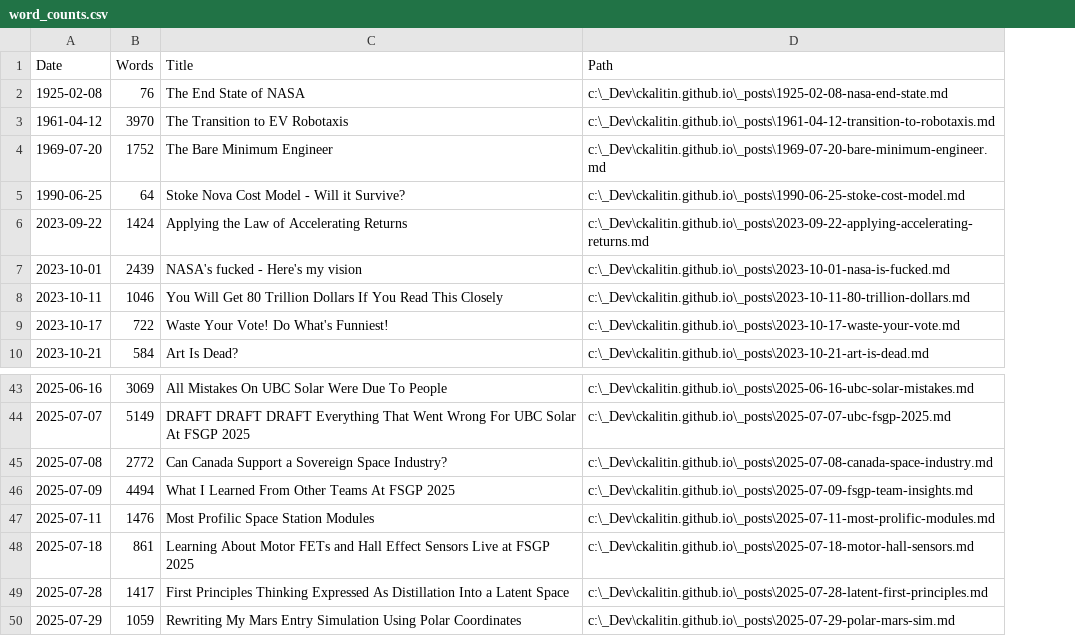
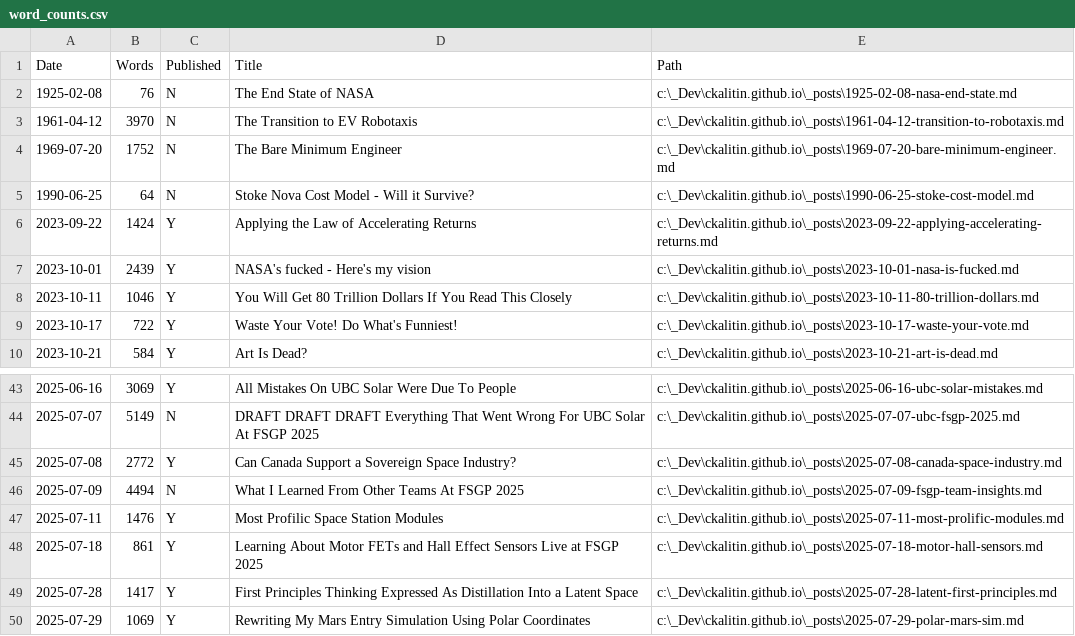
Before and after one commit to CKalitin/ckalitin.github.io, a CSV file: word_counts.csv, drawn as a sheet; only a part is shown, gaps mark what is left out; the diff names each change by its address in the sheet, - before the commit and + after, or states it on an @@ line.

Commit message:
Published field

```diff
--- a/word_counts.csv
+++ b/word_counts.csv
+column C (Published), rows 2-10: N | N | N | N | Y | Y | Y | Y | Y; rows 43-50: Y | N | Y | N | Y | Y | Y | Y
-B50 (Words): 1059
+B50 (Words): 1069
```
Also changed, not shown: 2 other files.
